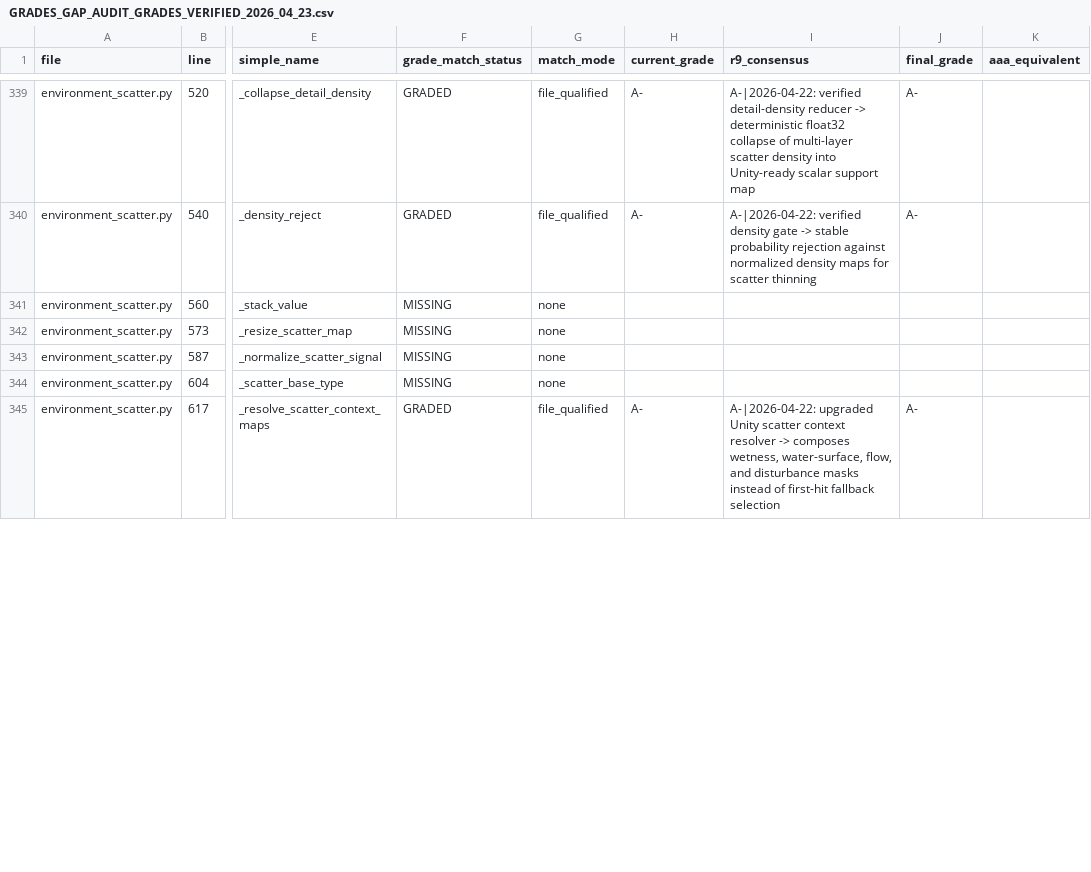
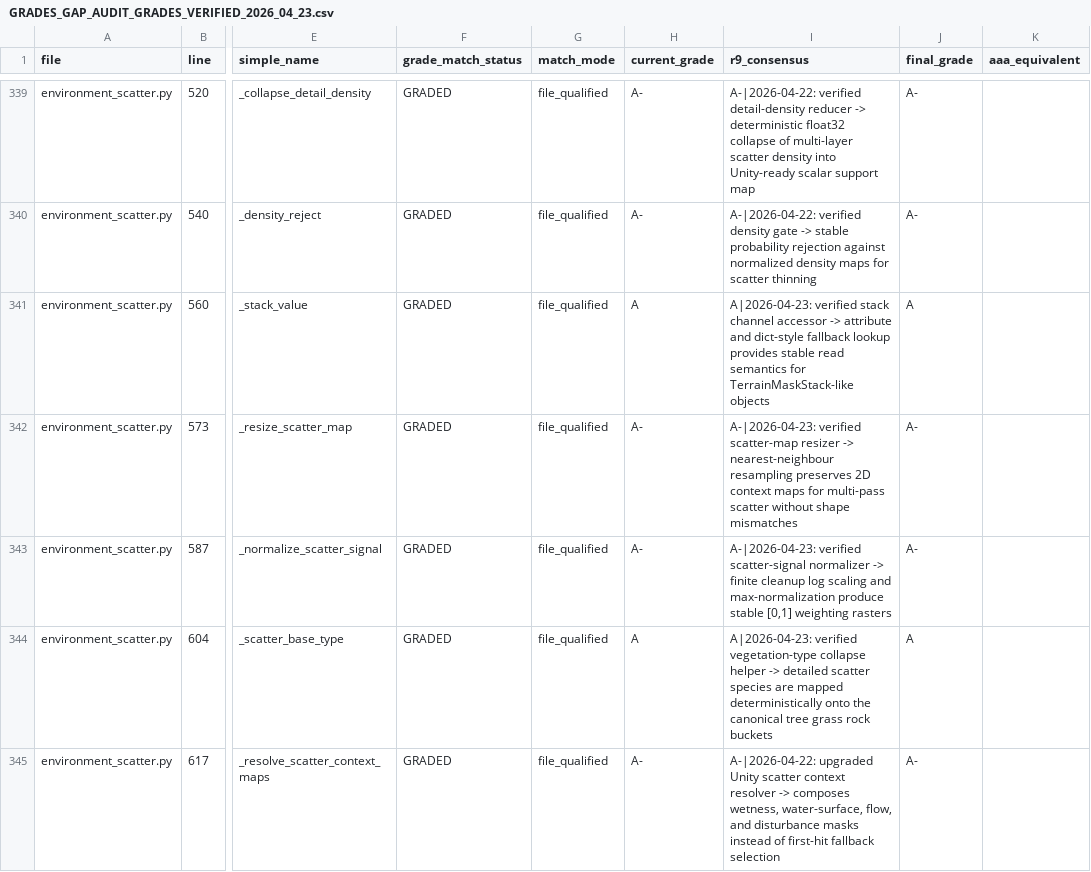
Before and after one commit to Sharks820/veilbreakers-terrain, a CSV file: output/spreadsheet/GRADES_GAP_AUDIT_GRADES_VERIFIED_2026_04_23.csv, drawn as a sheet; only a part is shown, gaps mark what is left out; the diff covers the shown part only; the diff names each change by its address in the sheet, - before the commit and + after, or states it on an @@ line.

Commit message:
Fill scatter and cave callable grades

```diff
--- a/output/spreadsheet/GRADES_GAP_AUDIT_GRADES_VERIFIED_2026_04_23.csv
+++ b/output/spreadsheet/GRADES_GAP_AUDIT_GRADES_VERIFIED_2026_04_23.csv
-F341:F344 (grade_match_status): MISSING
+F341:F344 (grade_match_status): GRADED
-G341:G344 (match_mode): none
+G341:G344 (match_mode): file_qualified
-H341 (current_grade): (empty)
+H341 (current_grade): A
-I341 (r9_consensus): (empty)
+I341 (r9_consensus): A|2026-04-23: verified stack channel accessor -> attribute and dict-style fallback lookup provides stable read semantics for TerrainMaskStack-like objects
-J341 (final_grade): (empty)
+J341 (final_grade): A
-H342:H343 (current_grade): (empty)
+H342:H343 (current_grade): A-
-I342 (r9_consensus): (empty)
+I342 (r9_consensus): A-|2026-04-23: verified scatter-map resizer -> nearest-neighbour resampling preserves 2D context maps for multi-pass scatter without shape mismatches
-J342:J343 (final_grade): (empty)
+J342:J343 (final_grade): A-
-I343 (r9_consensus): (empty)
+I343 (r9_consensus): A-|2026-04-23: verified scatter-signal normalizer -> finite cleanup log scaling and max-normalization produce stable [0,1] weighting rasters
-H344 (current_grade): (empty)
+H344 (current_grade): A
-I344 (r9_consensus): (empty)
+I344 (r9_consensus): A|2026-04-23: verified vegetation-type collapse helper -> detailed scatter species are mapped deterministically onto the canonical tree grass rock buckets
-J344 (final_grade): (empty)
+J344 (final_grade): A
```
Also changed, not shown: 110 edited cells elsewhere in this file, output/spreadsheet/MASTER_CALLABLE_AUDIT_2026_04_19.csv, 3 other files.
